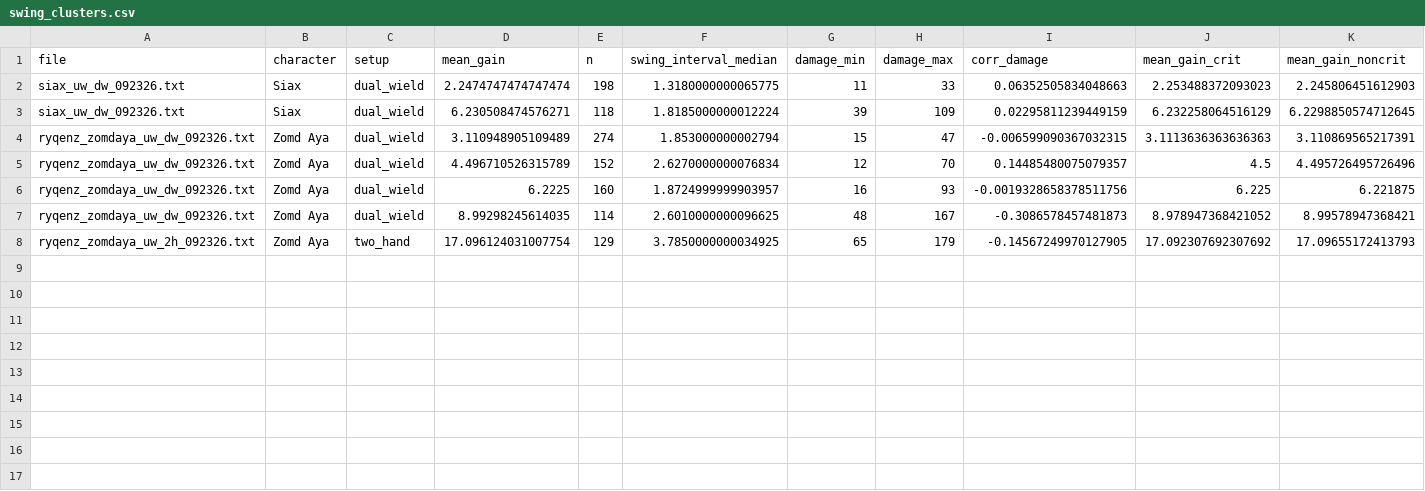
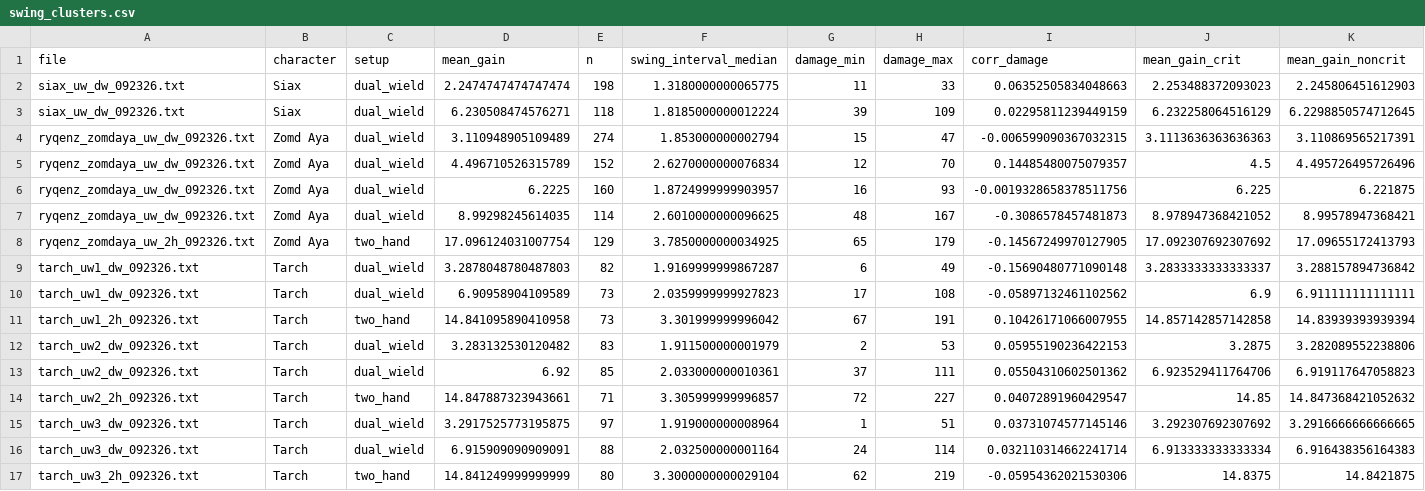
Before and after one commit to ppach/marrow.github.io, a CSV file: eternal/data/derived/swing_clusters.csv, drawn as a sheet.

Commit message:
Add Tarch UW rank logs, Known Bugs chapter and rage design proposals
Six logs at 1/5-3/5 Unbridled Wrath confirm 4.5 x speed for two-handers and
show Unbridled Wrath procs about 8% per point against the tooltip's 12%
(logged as BUG-1). Adds a proposals chapter with sigmoid, saturating and
hybrid rage curves tuned to Classic between phases 3 and 4, and a fight
simulator with per-fight rage distributions.

```diff
--- a/eternal/data/derived/swing_clusters.csv
+++ b/eternal/data/derived/swing_clusters.csv
@@ -8 +8,10 @@ ryqenz_zomdaya_uw_dw_092326.txt,Zomd Aya,dual_wield,8.99298245614035,114,2.60100
 ryqenz_zomdaya_uw_2h_092326.txt,Zomd Aya,two_hand,17.096124031007754,129,3.7850000000034925,65,179,-0.14567249970127905,17.092307692307692,17.09655172413793
+tarch_uw1_dw_092326.txt,Tarch,dual_wield,3.2878048780487803,82,1.9169999999867287,6,49,-0.15690480771090148,3.2833333333333337,3.288157894736842
+tarch_uw1_dw_092326.txt,Tarch,dual_wield,6.90958904109589,73,2.0359999999927823,17,108,-0.05897132461102562,6.9,6.911111111111111
+tarch_uw1_2h_092326.txt,Tarch,two_hand,14.841095890410958,73,3.301999999996042,67,191,0.10426171066007955,14.857142857142858,14.83939393939394
+tarch_uw2_dw_092326.txt,Tarch,dual_wield,3.283132530120482,83,1.911500000001979,2,53,0.05955190236422153,3.2875,3.282089552238806
+tarch_uw2_dw_092326.txt,Tarch,dual_wield,6.92,85,2.033000000010361,37,111,0.05504310602501362,6.923529411764706,6.919117647058823
+tarch_uw2_2h_092326.txt,Tarch,two_hand,14.847887323943661,71,3.305999999996857,72,227,0.04072891960429547,14.85,14.847368421052632
+tarch_uw3_dw_092326.txt,Tarch,dual_wield,3.2917525773195875,97,1.919000000008964,1,51,0.03731074577145146,3.292307692307692,3.2916666666666665
+tarch_uw3_dw_092326.txt,Tarch,dual_wield,6.915909090909091,88,2.032500000001164,24,114,0.032110314662241714,6.913333333333334,6.916438356164383
+tarch_uw3_2h_092326.txt,Tarch,two_hand,14.841249999999999,80,3.3000000000029104,62,219,-0.05954362021530306,14.8375,14.8421875
```
Also changed, not shown: eternal/data/derived/energize.csv, eternal/data/derived/misses.csv, 18 other files.
